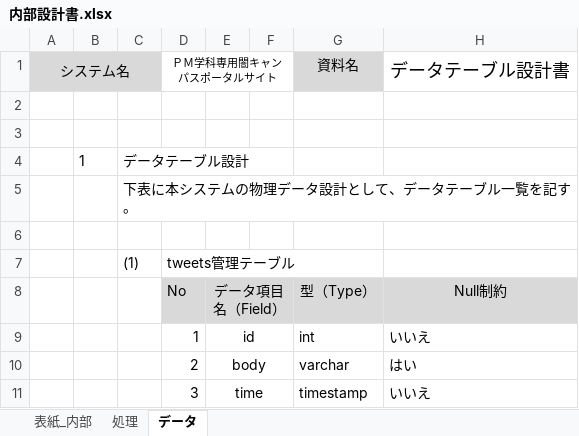
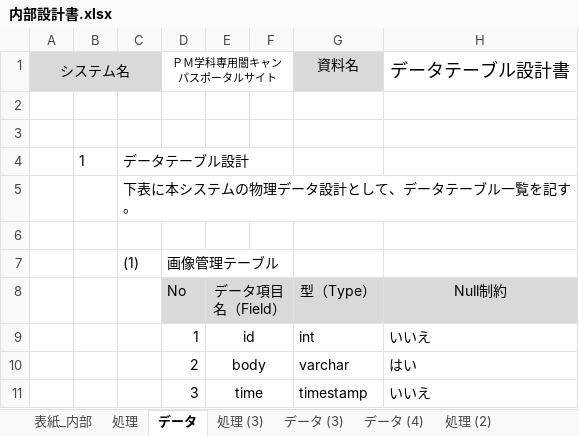
Before and after one commit to kazukiyoshida96/PM-, an Excel workbook: 完成体を入れろ/内部設計書.xlsx, sheet データ, drawn as a sheet; only a part is shown; values as stored, in another font and other column widths than the file's, no borders; the diff names each change by its address in the sheet, - before the commit and + after, or states it on an @@ line.

```diff
--- a/完成体を入れろ/内部設計書.xlsx (sheet データ)
+++ b/完成体を入れろ/内部設計書.xlsx (sheet データ)
+sheet tab: 処理 (3)
+sheet tab: データ (3)
+sheet tab: データ (4)
+sheet tab: 処理 (2)
-D7 (ＰＭ学科専用闇キャンパスポータルサイト): tweets管理テーブル
+D7 (ＰＭ学科専用闇キャンパスポータルサイト): 画像管理テーブル
```
Also changed, not shown: other sheet tabs, charts or pictures, 1 other file.
